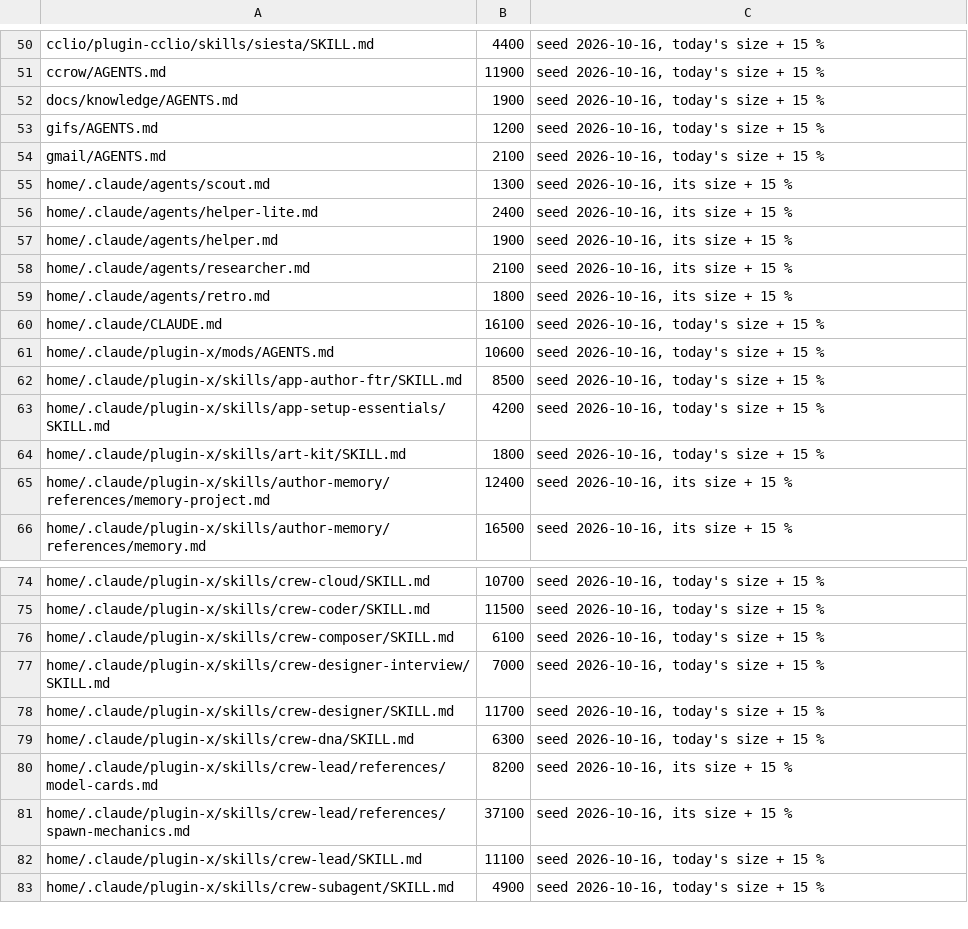
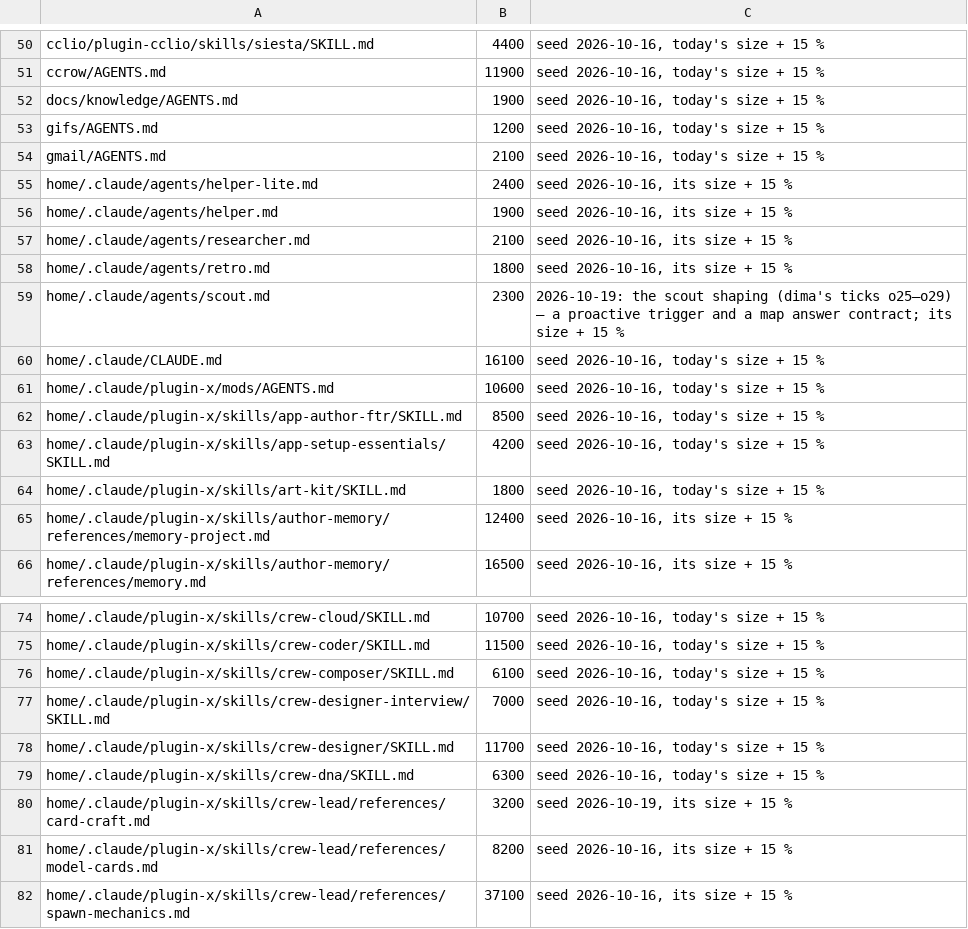
Before and after one commit to dvakatsiienko/frame, a TSV file: recipes/nurture-memory/scripts/memory-budgets.tsv, drawn as a sheet; only a part is shown, gaps mark what is left out; the shorter side is filled out with more unchanged rows; removed rows and columns are numbered as before the commit, all else as after; the diff names each change by its address in the sheet, - before the commit and + after, or states it on an @@ line.

Commit message:
🔧 scout: aimed at unopened code, answers a map of line ranges
- agents/scout.md: «use proactively before you read code you have not opened»; answer = path:start-end · symbol · quoted line · hit or near miss, `clean:` is not proof, `cut:` when the 40-line cap trims; navigate then confirm; sonnet, effort medium → low, LSP added
- crew-coder: «finding before reading» → scout; root CLAUDE.md: a lookup across unopened code goes to scout
- crew-lead references/card-craft.md: how a card earns its calls, linked from crew-lead and wired into refresh-crew-coordinator (artifact + a per-card pickup and savings vector)
- plugin x 0.11.345 → 0.11.346

groom: read whole — nothing cut; card-craft.md is a new on-demand reference, linked once from the «read only when the job names it» list

Agent: cclio · Claude Opus 5.5

```diff
--- a/recipes/nurture-memory/scripts/memory-budgets.tsv
+++ b/recipes/nurture-memory/scripts/memory-budgets.tsv
-row 55: home/.claude/agents/scout.md | 1300 | seed 2026-10-16, its size + 15 %
+row 59: home/.claude/agents/scout.md | 2300 | 2026-10-19: the scout shaping (dima's ticks o25–o29) — a proactive trigger and a map answer contract; its size + 15 %
+row 80: home/.claude/plugin-x/skills/crew-lead/references/card-craft.md | 3200 | seed 2026-10-19, its size + 15 %
```
Also changed, not shown: 7 other files.
